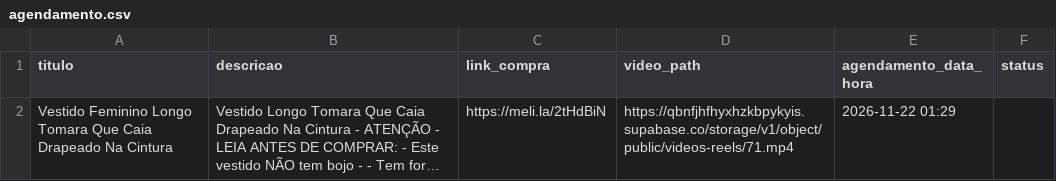
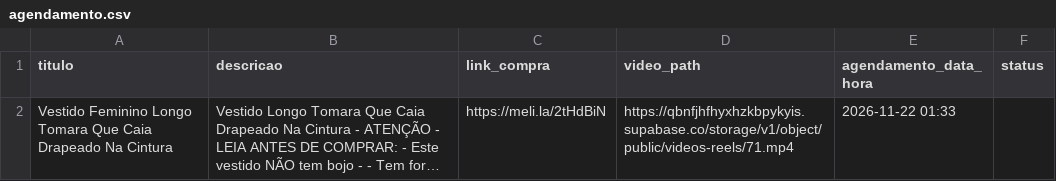
Before and after one commit to Peterlimaluz/app_insta_relels, a CSV file: agendamento.csv, drawn as a sheet; long unchanged cells end in …; the diff names each change by its address in the sheet, - before the commit and + after, or states it on an @@ line.

Commit message:
adjust

```diff
--- a/agendamento.csv
+++ b/agendamento.csv
-E2 (agendamento_data_hora): 2026-11-22 01:29
+E2 (agendamento_data_hora): 2026-11-22 01:33
```
